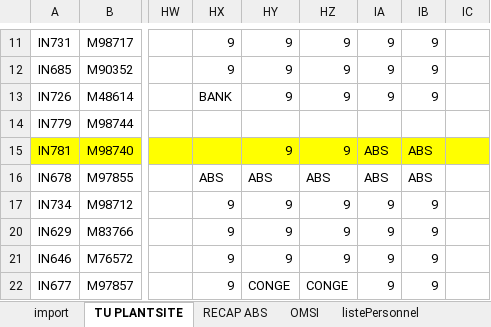
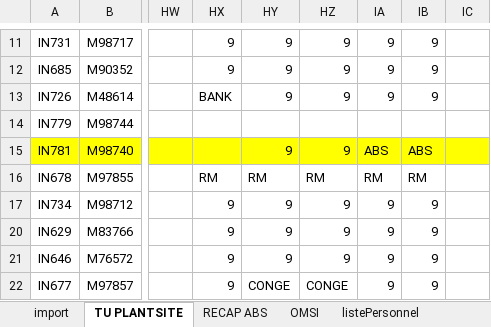
Before and after one commit to HeryANDRIANIRIANA/AgentAdministratifField, an Excel workbook: data/CREATION SUIVI PRESENCE2026-10-16.xlsx, sheet TU PLANTSITE, drawn as a sheet; only a part is shown, gaps mark what is left out; values as stored, in another font and other column widths than the file's, no borders; conditional formats not drawn; the diff names each change by its address in the sheet, - before the commit and + after, or states it on an @@ line.

Commit message:
Update CREATION SUIVI PRESENCE2026-10-16.xlsx

```diff
--- a/data/CREATION SUIVI PRESENCE2026-10-16.xlsx (sheet TU PLANTSITE)
+++ b/data/CREATION SUIVI PRESENCE2026-10-16.xlsx (sheet TU PLANTSITE)
-HX16: ABS
+HX16: RM
-HY16: ABS
+HY16: RM
-HZ16: ABS
+HZ16: RM
-IA16: ABS
+IA16: RM
-IB16: ABS
+IB16: RM
```
